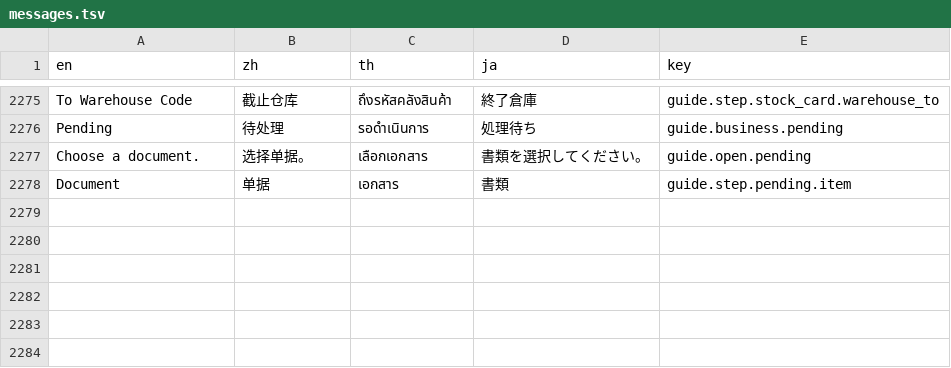
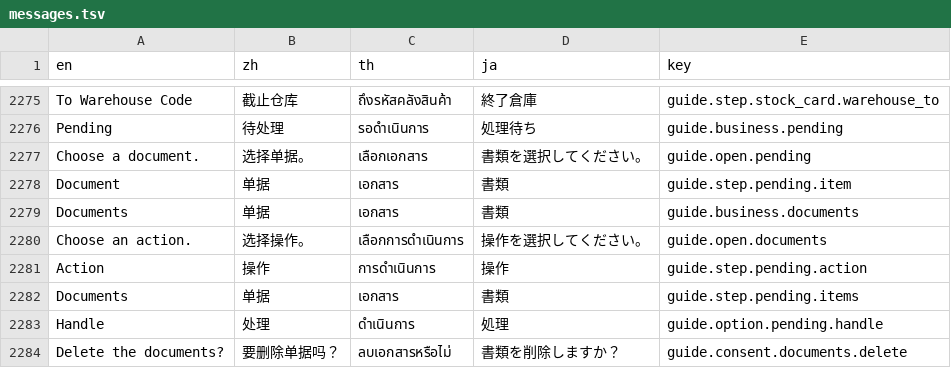
Before and after one commit to skin306152-star/pearnly, a TSV file: apps/pearnly_erp_portal/pearnly_erp_portal/i18n/messages.tsv, drawn as a sheet; only a part is shown, gaps mark what is left out.

Commit message:
feat: ERP CC guided document maintenance (coverage row 14, ERP cells): the pending guide's functions are declared a second time as documents; choose handle / export / delete and purchase or sales, the list is every document of the conversation picker's company and month in that direction through the web list query (server search and paging, run as the conversation company via masters.company.acting); handle hands it to the documents guide, export puts the web export workbook of that month into the conversation, delete asks consent and deletes only drafts like the web (others skipped with the web's sentence); edit stays for the second batch so both ERP cells are half; page flows for export and delete

```diff
--- a/apps/pearnly_erp_portal/pearnly_erp_portal/i18n/messages.tsv
+++ b/apps/pearnly_erp_portal/pearnly_erp_portal/i18n/messages.tsv
@@ -2278 +2278,7 @@ Choose a document.	选择单据。	เลือกเอกสาร	書類を
 Document	单据	เอกสาร	書類	guide.step.pending.item
+Documents	单据	เอกสาร	書類	guide.business.documents
+Choose an action.	选择操作。	เลือกการดำเนินการ	操作を選択してください。	guide.open.documents
+Action	操作	การดำเนินการ	操作	guide.step.pending.action
+Documents	单据	เอกสาร	書類	guide.step.pending.items
+Handle	处理	ดำเนินการ	処理	guide.option.pending.handle
+Delete the documents?	要删除单据吗？	ลบเอกสารหรือไม่	書類を削除しますか？	guide.consent.documents.delete
```
Also changed, not shown: apps/pearnly_cowork/pearnly_cowork/i18n/messages.tsv, 11 other files.
